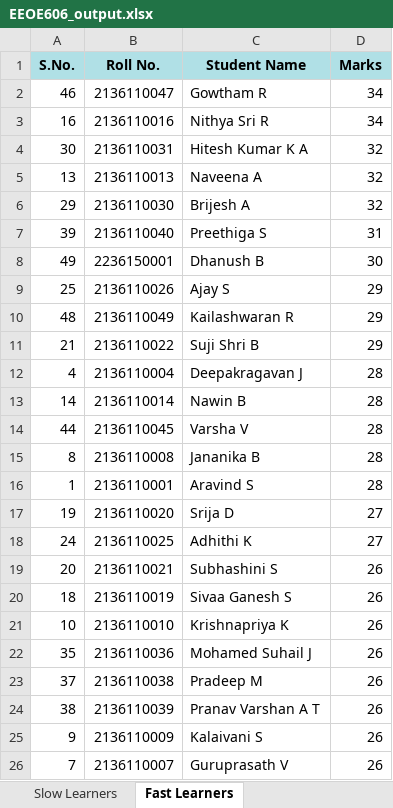
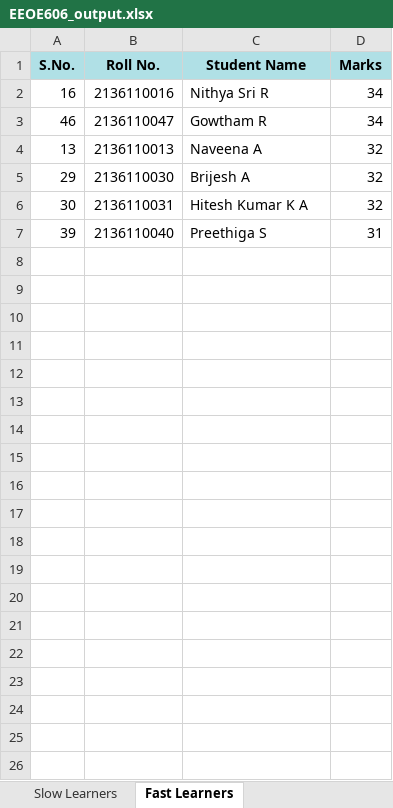
Before and after one commit to Aravind-SL/Staff_Report, an Excel workbook: output/EEOE606_output.xlsx, sheet Fast Learners, drawn as a sheet; values as stored, in another font and other column widths than the file's, no borders; removed rows and columns are numbered as before the commit, all else as after; the diff names each change by its address in the sheet, - before the commit and + after, or states it on an @@ line.

```diff
--- a/output/EEOE606_output.xlsx (sheet Fast Learners)
+++ b/output/EEOE606_output.xlsx (sheet Fast Learners)
@@ row 3 moved to row 2: 16 @@
@@ row 4 moved to row 6: 30 @@
-row 8: 49 | 2236150001 | Dhanush B | 30
-row 9: 25 | 2136110026 | Ajay S | 29
-row 10: 48 | 2136110049 | Kailashwaran R | 29
-row 11: 21 | 2136110022 | Suji Shri B | 29
-row 12: 4 | 2136110004 | Deepakragavan J | 28
-row 13: 14 | 2136110014 | Nawin B | 28
-row 14: 44 | 2136110045 | Varsha V | 28
-row 15: 8 | 2136110008 | Jananika B | 28
-row 16: 1 | 2136110001 | Aravind S | 28
-row 17: 19 | 2136110020 | Srija D | 27
-row 18: 24 | 2136110025 | Adhithi K | 27
-row 19: 20 | 2136110021 | Subhashini S | 26
-row 20: 18 | 2136110019 | Sivaa Ganesh S | 26
-row 21: 10 | 2136110010 | Krishnapriya K | 26
-row 22: 35 | 2136110036 | Mohamed Suhail J | 26
-row 23: 37 | 2136110038 | Pradeep M | 26
-row 24: 38 | 2136110039 | Pranav Varshan A T | 26
-row 25: 9 | 2136110009 | Kalaivani S | 26
-row 26: 7 | 2136110007 | Guruprasath V | 26
```
Also changed, not shown: sheet Slow Learners, 12 other files.
